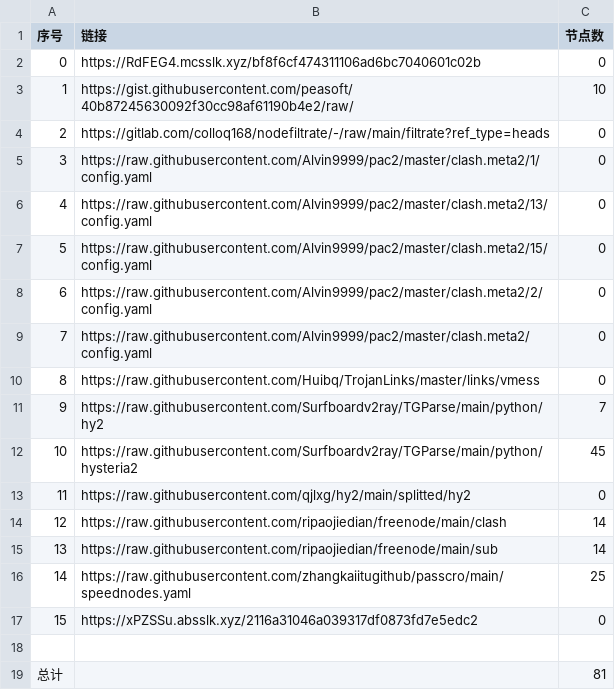
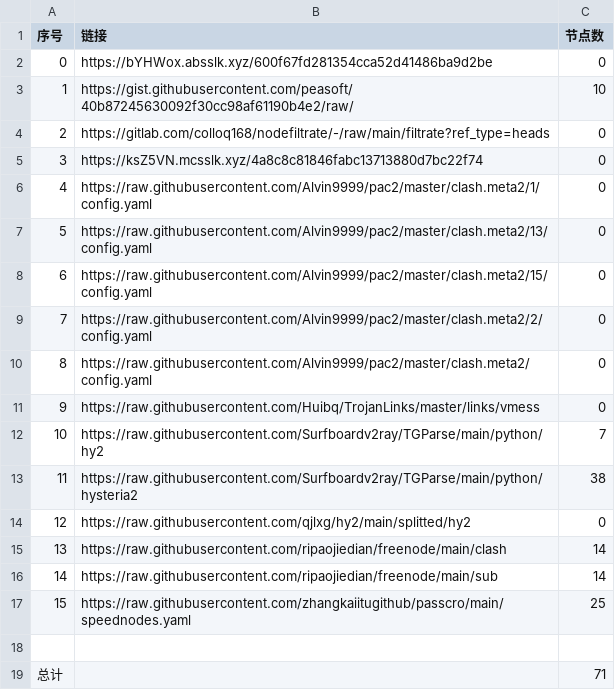
Before and after one commit to ohay5128/NoMoreWalls, a CSV file: list_result.csv, drawn as a sheet; removed rows and columns are numbered as before the commit, all else as after; the diff names each change by its address in the sheet, - before the commit and + after, or states it on an @@ line.

```diff
--- a/list_result.csv
+++ b/list_result.csv
-B2 (链接): https://RdFEG4.mcsslk.xyz/bf8f6cf474311106ad6bc7040601c02b
+B2 (链接): https://bYHWox.absslk.xyz/600f67fd281354cca52d41486ba9d2be
+row 5: 3 | https://ksZ5VN.mcsslk.xyz/4a8c8c81846fabc13713880d7bc22f74 | 0
@@ column A (序号) renumbered between rows 6 and 17 @@
-C13 (节点数): 45
+C13 (节点数): 38
-row 17: 15 | https://xPZSSu.absslk.xyz/2116a31046a039317df0873fd7e5edc2 | 0
-C19 (节点数): 81
+C19 (节点数): 71
```
Also changed, not shown: 16 other files.
